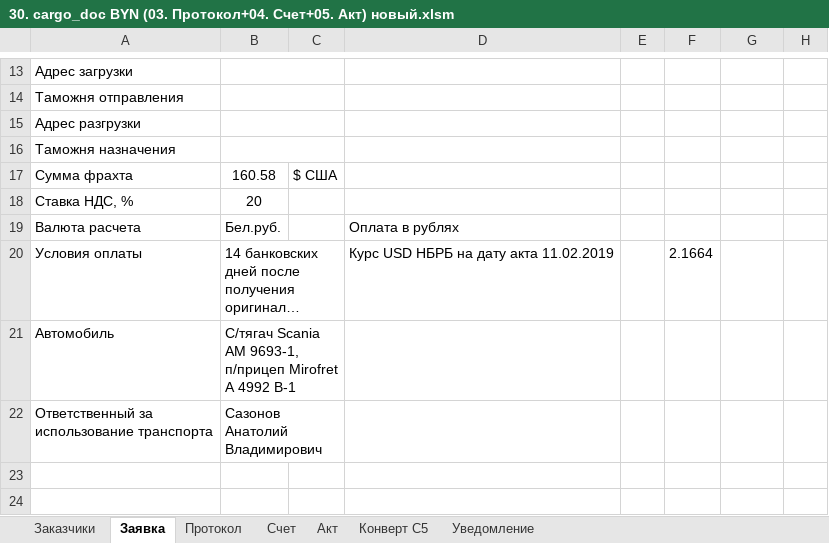
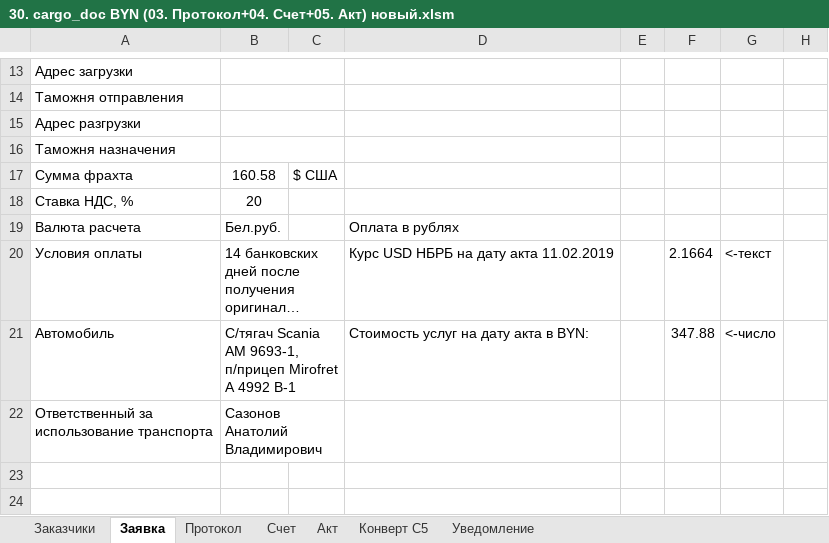
Before and after one commit to boeinfo/docprepare, an Excel workbook: 30. cargo_doc BYN (03. Протокол+04. Счет+05. Акт) новый.xlsm, sheet Заявка, drawn as a sheet; only a part is shown, gaps mark what is left out; long unchanged cells end in …; values as stored, in another font and other column widths than the file's, no borders; the diff names each change by its address in the sheet, - before the commit and + after, or states it on an @@ line.

```diff
--- a/30. cargo_doc BYN (03. Протокол+04. Счет+05. Акт) новый.xlsm (sheet Заявка)
+++ b/30. cargo_doc BYN (03. Протокол+04. Счет+05. Акт) новый.xlsm (sheet Заявка)
-G20: (empty)
+G20: <-текст
-D21: (empty)
+D21: Стоимость услуг на дату акта в BYN:
-F21: (empty)
+F21: 347.88
-G21: (empty)
+G21: <-число
```
Also changed, not shown: sheet Акт, charts or pictures.
